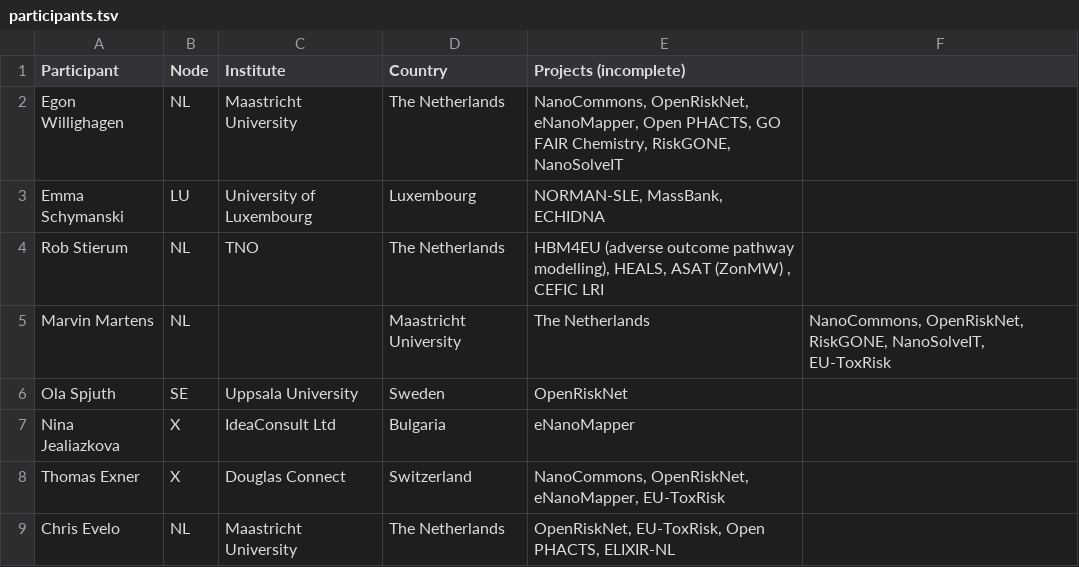
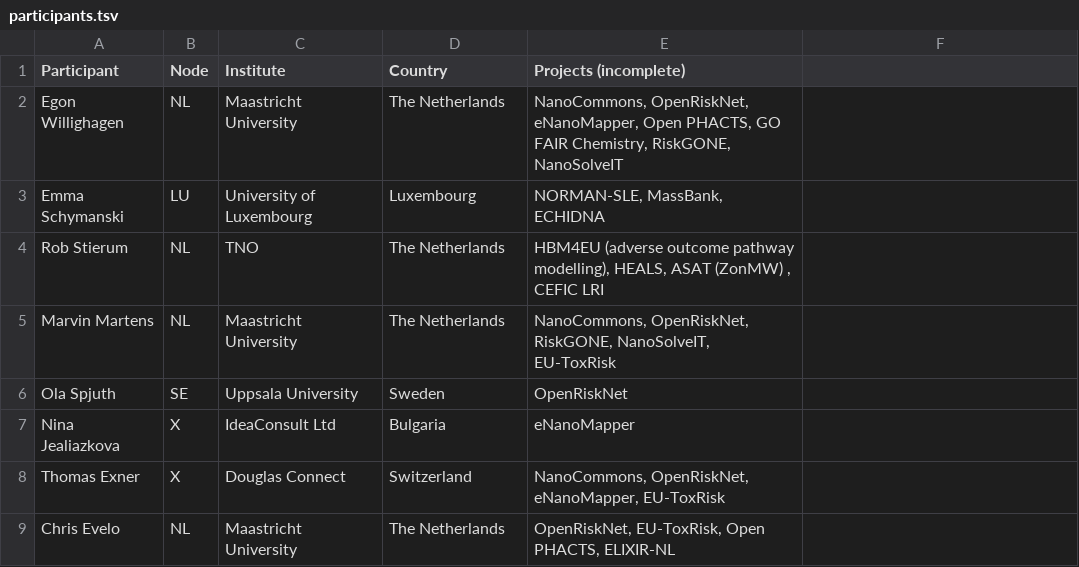
Before and after one commit to elixir-europe/toxicology-community, a TSV file: participants.tsv, drawn as a sheet; only a part is shown.

Commit message:
Update participants.tsv
fix Marvin

```diff
--- a/participants.tsv
+++ b/participants.tsv
@@ -4,3 +4,3 @@ Emma Schymanski	LU	University of Luxembourg	Luxembourg	NORMAN-SLE, MassBank, ECH
 Rob Stierum	NL	TNO	The Netherlands	HBM4EU (adverse outcome pathway modelling), HEALS, ASAT (ZonMW) , CEFIC LRI
-Marvin Martens	NL		Maastricht University	The Netherlands	NanoCommons, OpenRiskNet, RiskGONE, NanoSolveIT, EU-ToxRisk
+Marvin Martens	NL	Maastricht University	The Netherlands	NanoCommons, OpenRiskNet, RiskGONE, NanoSolveIT, EU-ToxRisk
 Ola Spjuth	SE	Uppsala University	Sweden	OpenRiskNet
```
